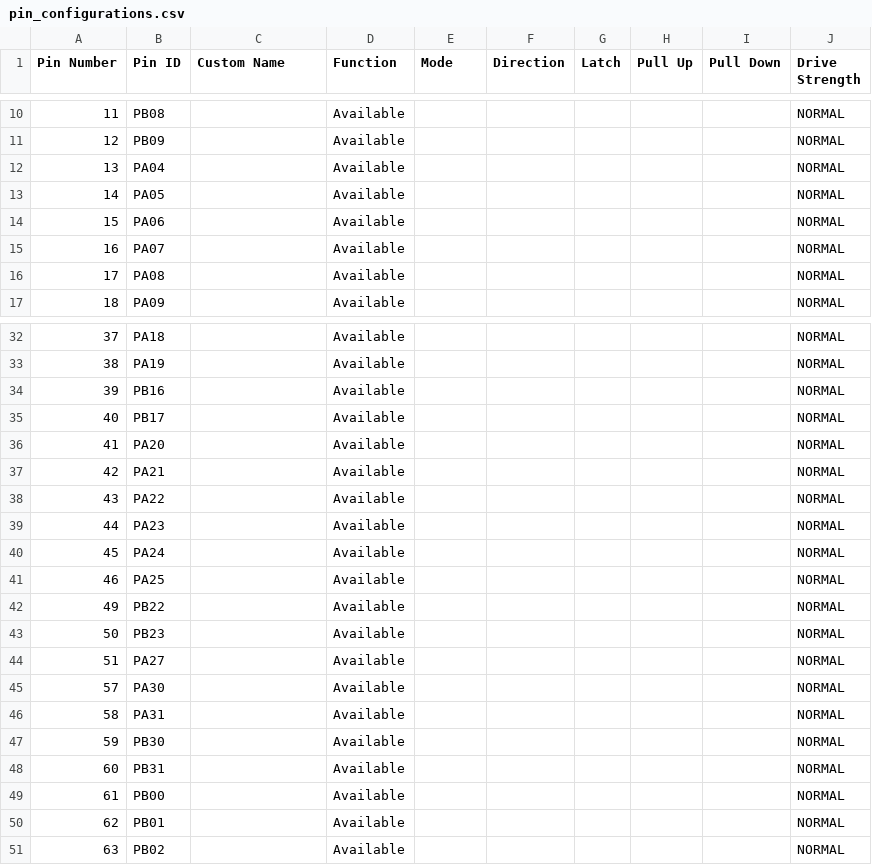
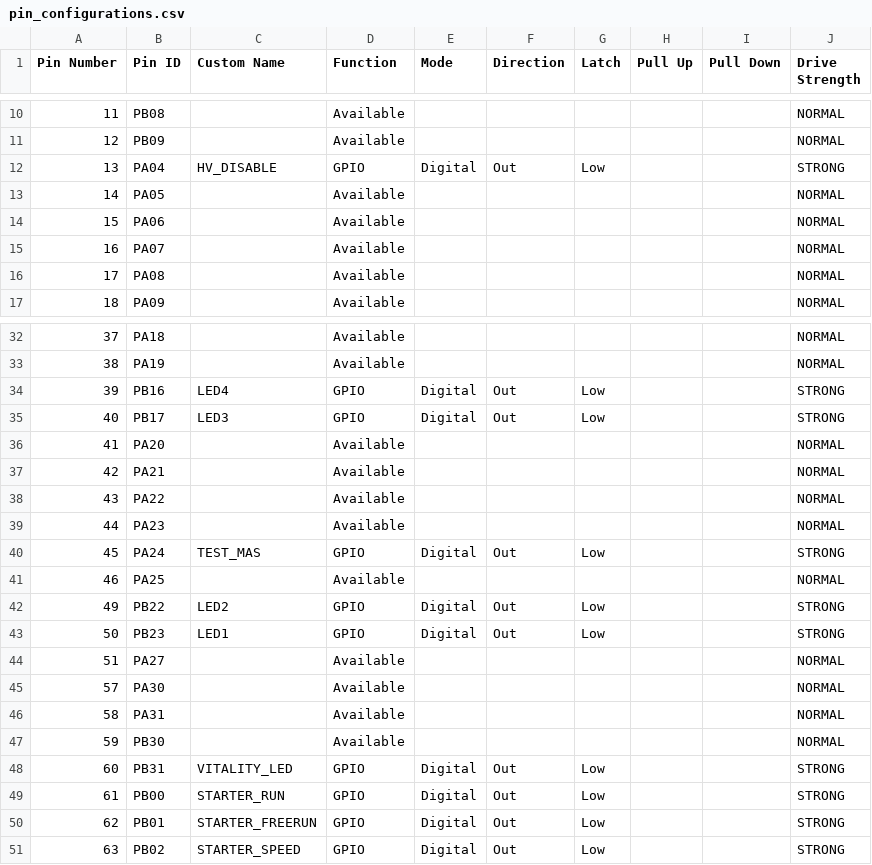
Before and after one commit to marcorispoli/FW335, a CSV file: firmware/src/config/default/pin_configurations.csv, drawn as a sheet; only a part is shown, gaps mark what is left out; the diff covers the shown part only.

```diff
--- a/firmware/src/config/default/pin_configurations.csv
+++ b/firmware/src/config/default/pin_configurations.csv
@@ -11,3 +11,3 @@ Pin Number,Pin ID,Custom Name,Function,Mode, Direction,Latch,Pull Up,Pull Down,D
 12,PB09,,Available,,,,,,NORMAL
-13,PA04,,Available,,,,,,NORMAL
+13,PA04,HV_DISABLE,GPIO,Digital,Out,Low,,,STRONG
 14,PA05,,Available,,,,,,NORMAL
@@ -33,4 +33,4 @@ Pin Number,Pin ID,Custom Name,Function,Mode, Direction,Latch,Pull Up,Pull Down,D
 38,PA19,,Available,,,,,,NORMAL
-39,PB16,,Available,,,,,,NORMAL
-40,PB17,,Available,,,,,,NORMAL
+39,PB16,LED4,GPIO,Digital,Out,Low,,,STRONG
+40,PB17,LED3,GPIO,Digital,Out,Low,,,STRONG
 41,PA20,,Available,,,,,,NORMAL
@@ -39,6 +39,6 @@ Pin Number,Pin ID,Custom Name,Function,Mode, Direction,Latch,Pull Up,Pull Down,D
 44,PA23,,Available,,,,,,NORMAL
-45,PA24,,Available,,,,,,NORMAL
+45,PA24,TEST_MAS,GPIO,Digital,Out,Low,,,STRONG
 46,PA25,,Available,,,,,,NORMAL
-49,PB22,,Available,,,,,,NORMAL
-50,PB23,,Available,,,,,,NORMAL
+49,PB22,LED2,GPIO,Digital,Out,Low,,,STRONG
+50,PB23,LED1,GPIO,Digital,Out,Low,,,STRONG
 51,PA27,,Available,,,,,,NORMAL
@@ -47,5 +47,5 @@ Pin Number,Pin ID,Custom Name,Function,Mode, Direction,Latch,Pull Up,Pull Down,D
 59,PB30,,Available,,,,,,NORMAL
-60,PB31,,Available,,,,,,NORMAL
-61,PB00,,Available,,,,,,NORMAL
-62,PB01,,Available,,,,,,NORMAL
-63,PB02,,Available,,,,,,NORMAL
+60,PB31,VITALITY_LED,GPIO,Digital,Out,Low,,,STRONG
+61,PB00,STARTER_RUN,GPIO,Digital,Out,Low,,,STRONG
+62,PB01,STARTER_FREERUN,GPIO,Digital,Out,Low,,,STRONG
+63,PB02,STARTER_SPEED,GPIO,Digital,Out,Low,,,STRONG
```
Also changed, not shown: 77 edited cells elsewhere in this file, 15 other files.
